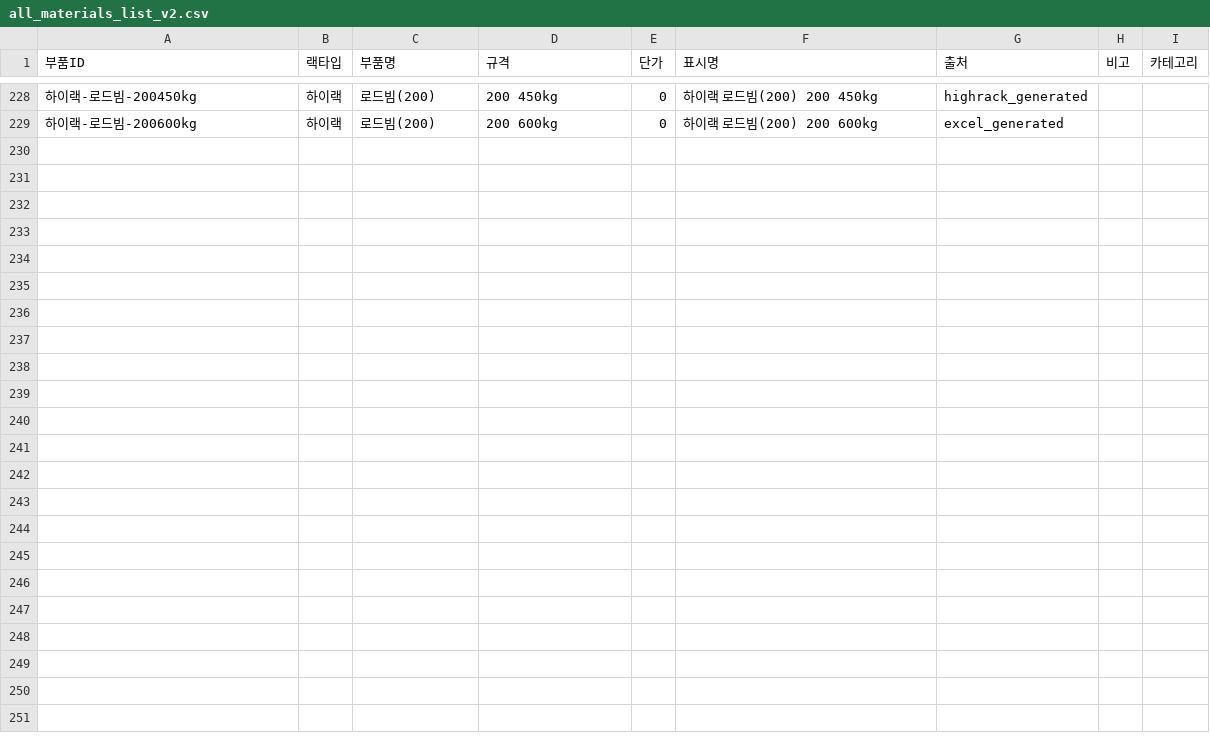
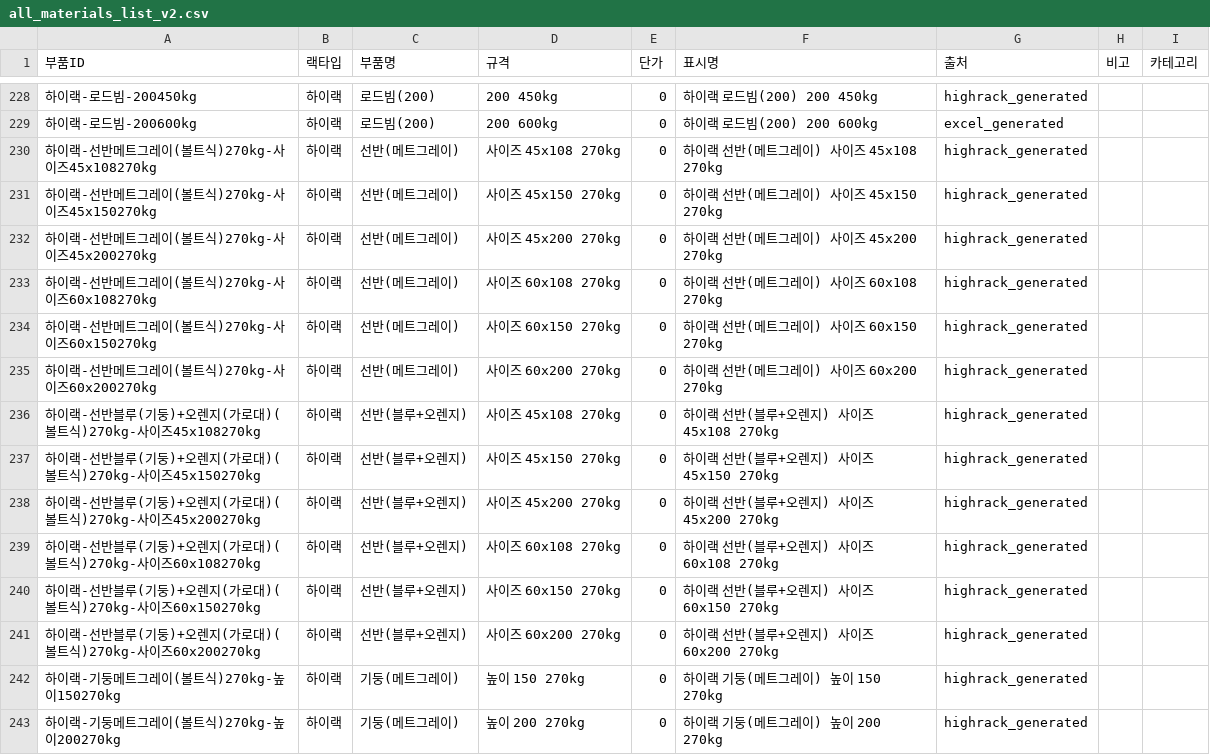
Before and after one commit to HWANG-HOE-SUN/sammirack-test, a CSV file: public/all_materials_list_v2.csv, drawn as a sheet; only a part is shown, gaps mark what is left out; the diff covers the shown part only; the diff names each change by its address in the sheet, - before the commit and + after, or states it on an @@ line.

```diff
--- a/public/all_materials_list_v2.csv
+++ b/public/all_materials_list_v2.csv
+row 230: 하이랙-선반메트그레이(볼트식)270kg-사이즈45x108270kg | 하이랙 | 선반(메트그레이) | 사이즈 45x108 270kg | 0 | 하이랙 선반(메트그레이) 사이즈 45x108 270kg | highrack_generated
+row 231: 하이랙-선반메트그레이(볼트식)270kg-사이즈45x150270kg | 하이랙 | 선반(메트그레이) | 사이즈 45x150 270kg | 0 | 하이랙 선반(메트그레이) 사이즈 45x150 270kg | highrack_generated
+row 232: 하이랙-선반메트그레이(볼트식)270kg-사이즈45x200270kg | 하이랙 | 선반(메트그레이) | 사이즈 45x200 270kg | 0 | 하이랙 선반(메트그레이) 사이즈 45x200 270kg | highrack_generated
+row 233: 하이랙-선반메트그레이(볼트식)270kg-사이즈60x108270kg | 하이랙 | 선반(메트그레이) | 사이즈 60x108 270kg | 0 | 하이랙 선반(메트그레이) 사이즈 60x108 270kg | highrack_generated
+row 234: 하이랙-선반메트그레이(볼트식)270kg-사이즈60x150270kg | 하이랙 | 선반(메트그레이) | 사이즈 60x150 270kg | 0 | 하이랙 선반(메트그레이) 사이즈 60x150 270kg | highrack_generated
+row 235: 하이랙-선반메트그레이(볼트식)270kg-사이즈60x200270kg | 하이랙 | 선반(메트그레이) | 사이즈 60x200 270kg | 0 | 하이랙 선반(메트그레이) 사이즈 60x200 270kg | highrack_generated
+row 236: 하이랙-선반블루(기둥)+오렌지(가로대)(볼트식)270kg-사이즈45x108270kg | 하이랙 | 선반(블루+오렌지) | 사이즈 45x108 270kg | 0 | 하이랙 선반(블루+오렌지) 사이즈 45x108 270kg | highrack_generated
+row 237: 하이랙-선반블루(기둥)+오렌지(가로대)(볼트식)270kg-사이즈45x150270kg | 하이랙 | 선반(블루+오렌지) | 사이즈 45x150 270kg | 0 | 하이랙 선반(블루+오렌지) 사이즈 45x150 270kg | highrack_generated
+row 238: 하이랙-선반블루(기둥)+오렌지(가로대)(볼트식)270kg-사이즈45x200270kg | 하이랙 | 선반(블루+오렌지) | 사이즈 45x200 270kg | 0 | 하이랙 선반(블루+오렌지) 사이즈 45x200 270kg | highrack_generated
+row 239: 하이랙-선반블루(기둥)+오렌지(가로대)(볼트식)270kg-사이즈60x108270kg | 하이랙 | 선반(블루+오렌지) | 사이즈 60x108 270kg | 0 | 하이랙 선반(블루+오렌지) 사이즈 60x108 270kg | highrack_generated
+row 240: 하이랙-선반블루(기둥)+오렌지(가로대)(볼트식)270kg-사이즈60x150270kg | 하이랙 | 선반(블루+오렌지) | 사이즈 60x150 270kg | 0 | 하이랙 선반(블루+오렌지) 사이즈 60x150 270kg | highrack_generated
+row 241: 하이랙-선반블루(기둥)+오렌지(가로대)(볼트식)270kg-사이즈60x200270kg | 하이랙 | 선반(블루+오렌지) | 사이즈 60x200 270kg | 0 | 하이랙 선반(블루+오렌지) 사이즈 60x200 270kg | highrack_generated
+row 242: 하이랙-기둥메트그레이(볼트식)270kg-높이150270kg | 하이랙 | 기둥(메트그레이) | 높이 150 270kg | 0 | 하이랙 기둥(메트그레이) 높이 150 270kg | highrack_generated
+row 243: 하이랙-기둥메트그레이(볼트식)270kg-높이200270kg | 하이랙 | 기둥(메트그레이) | 높이 200 270kg | 0 | 하이랙 기둥(메트그레이) 높이 200 270kg | highrack_generated
```
Also changed, not shown: 13 added rows elsewhere in this file, 6 other files.
